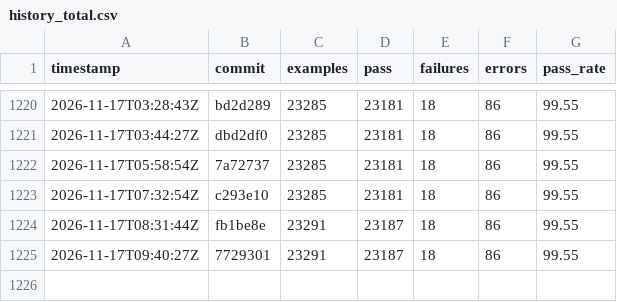
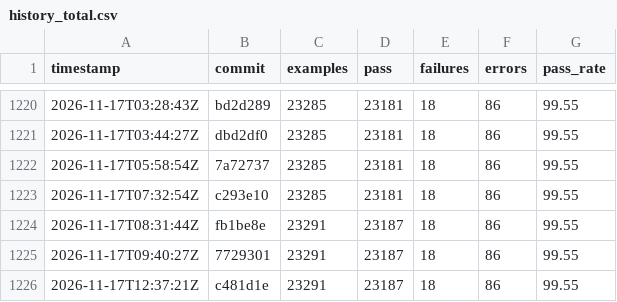
Before and after one commit to sisshiki1969/monoruby, a CSV file: spec/data/history_total.csv, drawn as a sheet; only a part is shown, gaps mark what is left out; the diff names each change by its address in the sheet, - before the commit and + after, or states it on an @@ line.

```diff
--- a/spec/data/history_total.csv
+++ b/spec/data/history_total.csv
+row 1226: 2026-11-17T12:37:21Z | c481d1e | 23291 | 23187 | 18 | 86 | 99.55
```
Also changed, not shown: 2 other files.
